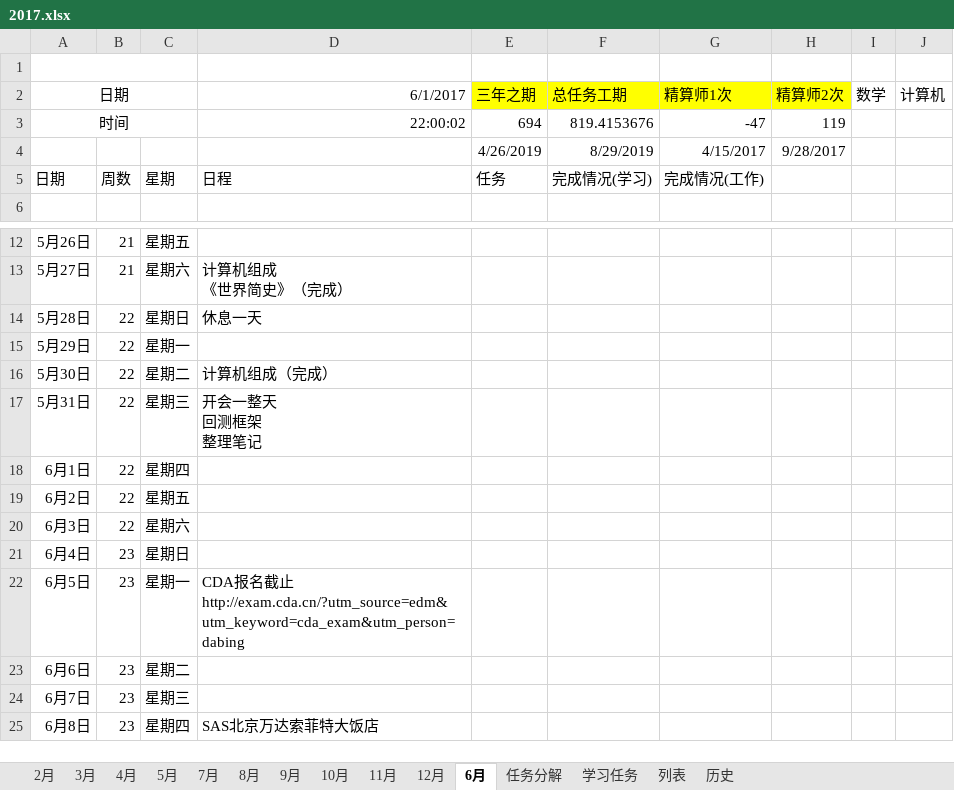
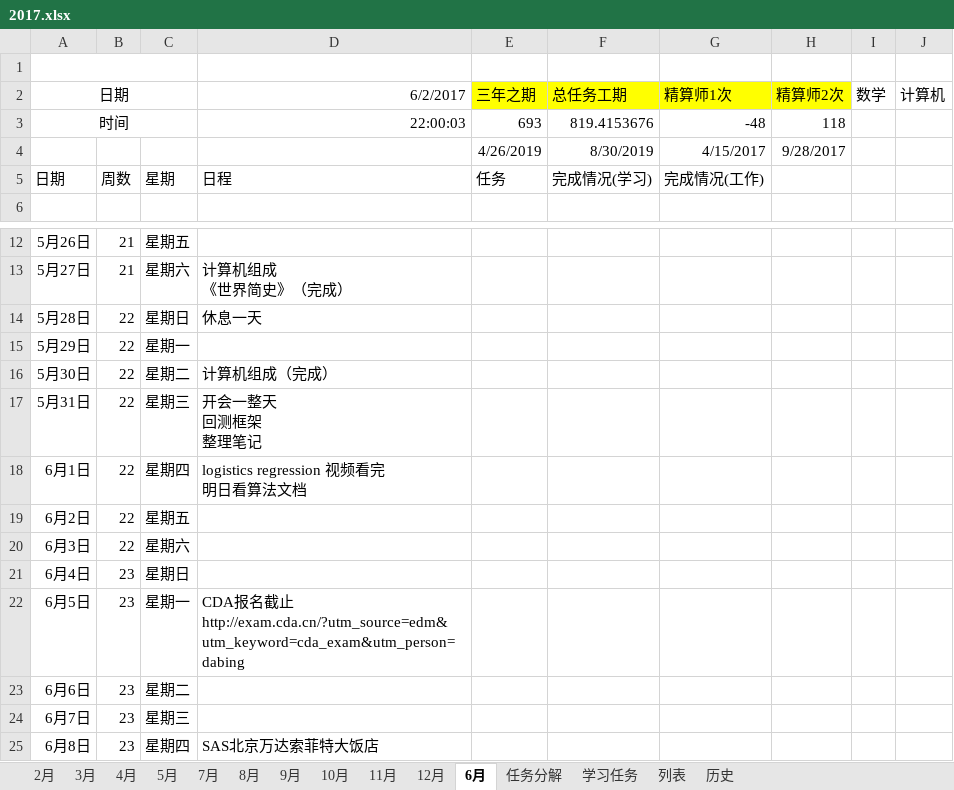
Before and after one commit to guofei9987/plans, an Excel workbook: 2017.xlsx, sheet 6月, drawn as a sheet; only a part is shown, gaps mark what is left out; values as stored, in another font and other column widths than the file's, no borders; conditional formats not drawn; ↵ is a line break in a cell; the diff names each change by its address in the sheet, - before the commit and + after, or states it on an @@ line.

```diff
--- a/2017.xlsx (sheet 6月)
+++ b/2017.xlsx (sheet 6月)
-D2: 6/1/2017
+D2: 6/2/2017
-D3: 22:00:02
+D3: 22:00:03
-E3: 694
+E3: 693
-G3: -47
+G3: -48
-H3: 119
+H3: 118
-F4: 8/29/2019
+F4: 8/30/2019
-D18: (empty)
+D18: logistics regression 视频看完 ↵ 明日看算法文档
```
Also changed, not shown: sheet 2月, sheet 3月, sheet 8月, sheet 7月, sheet 9月, sheet 10月, 5 more sheets, charts or pictures.
